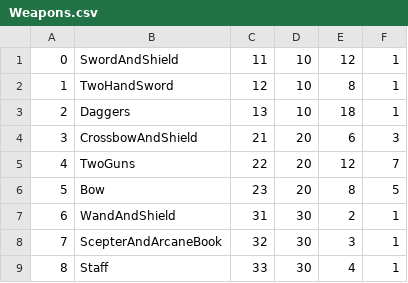
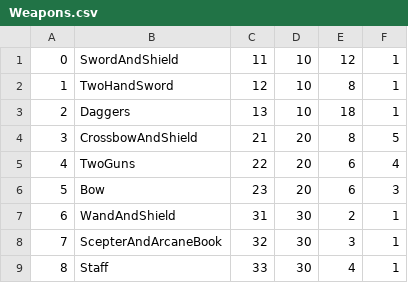
Before and after one commit to KyTn/PartyAtTheDungeon_Client, a CSV file: Content/Data/Weapons.csv, drawn as a sheet.

```diff
--- a/Content/Data/Weapons.csv
+++ b/Content/Data/Weapons.csv
@@ -3,5 +3,5 @@
 2;Daggers;13;10;18;1
-3;CrossbowAndShield;21;20;6;3
-4;TwoGuns;22;20;12;7
-5;Bow;23;20;8;5
+3;CrossbowAndShield;21;20;8;5
+4;TwoGuns;22;20;6;4
+5;Bow;23;20;6;3
 6;WandAndShield;31;30;2;1
```
Also changed, not shown: 3 other files.
